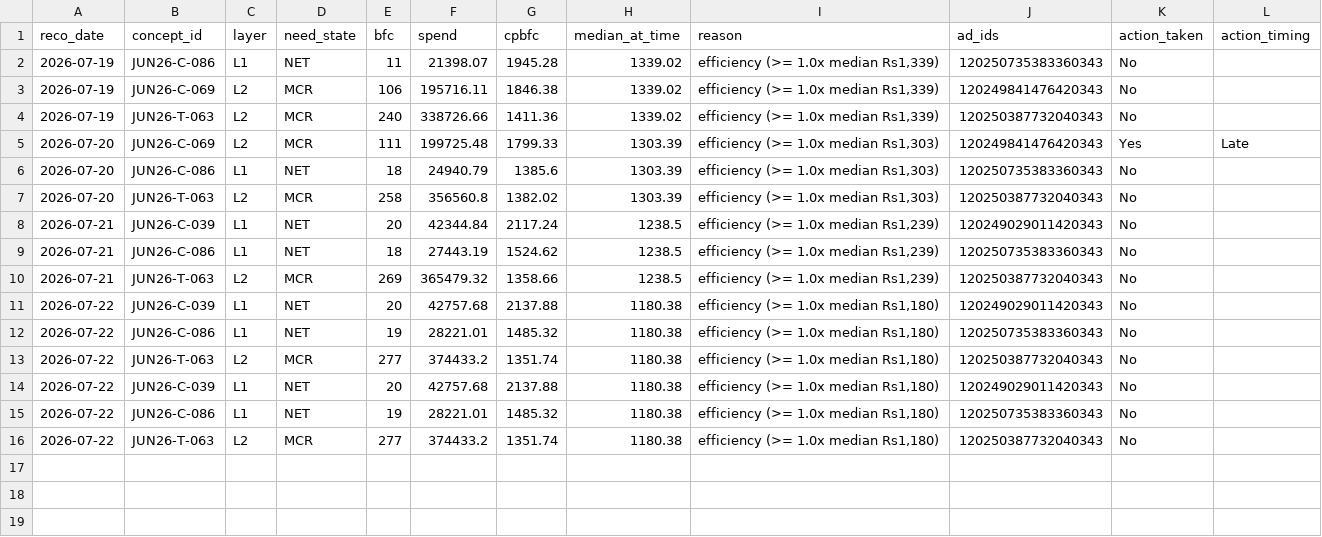
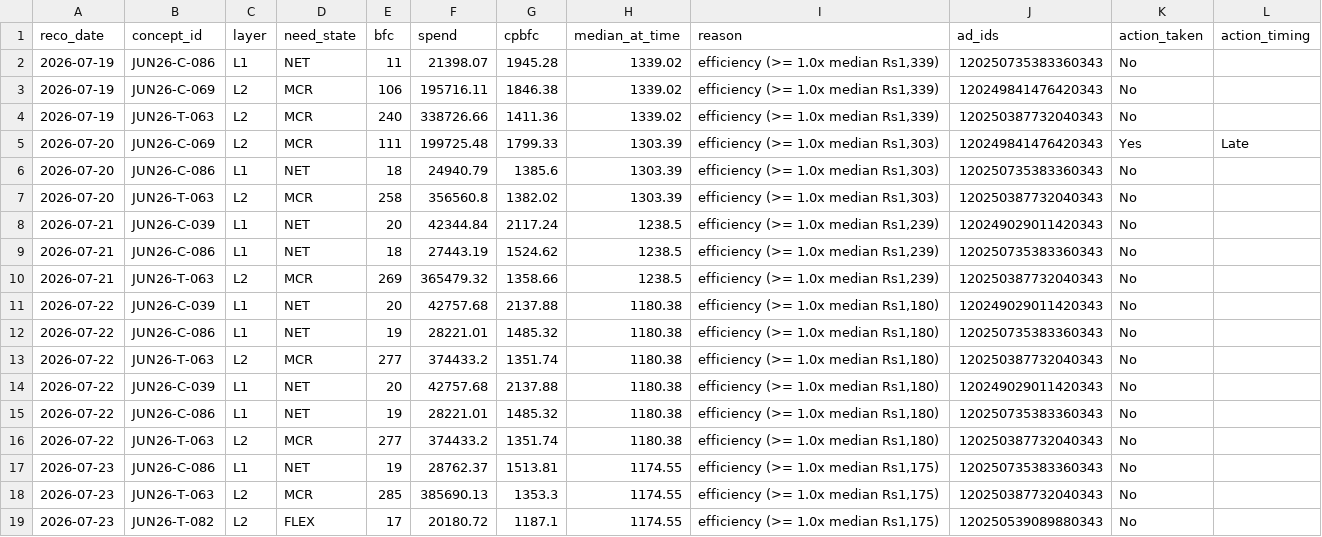
Before and after one commit to nikhilkajaria/wiom-rule-pass, a CSV file: kill_action_log.csv, drawn as a sheet; the diff names each change by its address in the sheet, - before the commit and + after, or states it on an @@ line.

```diff
--- a/kill_action_log.csv
+++ b/kill_action_log.csv
+row 17: 2026-07-23 | JUN26-C-086 | L1 | NET | 19 | 28762.37 | 1513.81 | 1174.55 | efficiency (>= 1.0x median Rs1,175) | 120250735383360343 | No
+row 18: 2026-07-23 | JUN26-T-063 | L2 | MCR | 285 | 385690.13 | 1353.3 | 1174.55 | efficiency (>= 1.0x median Rs1,175) | 120250387732040343 | No
+row 19: 2026-07-23 | JUN26-T-082 | L2 | FLEX | 17 | 20180.72 | 1187.1 | 1174.55 | efficiency (>= 1.0x median Rs1,175) | 120250539089880343 | No
```
Also changed, not shown: 2 other files.
